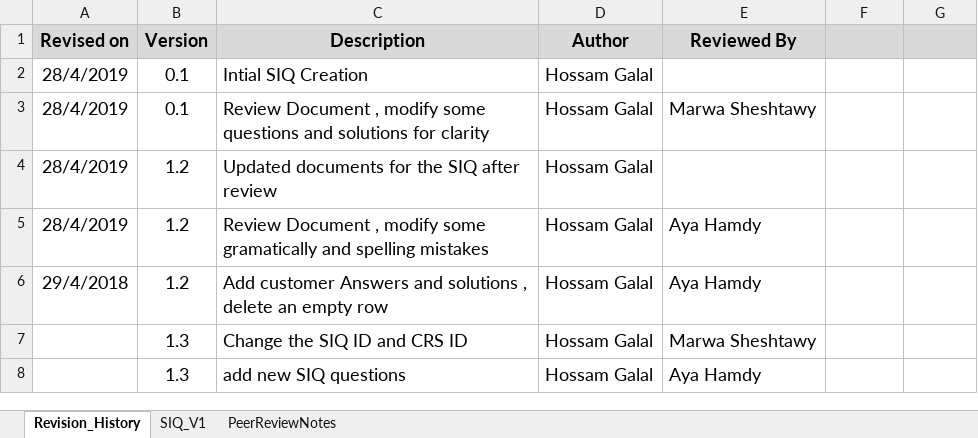
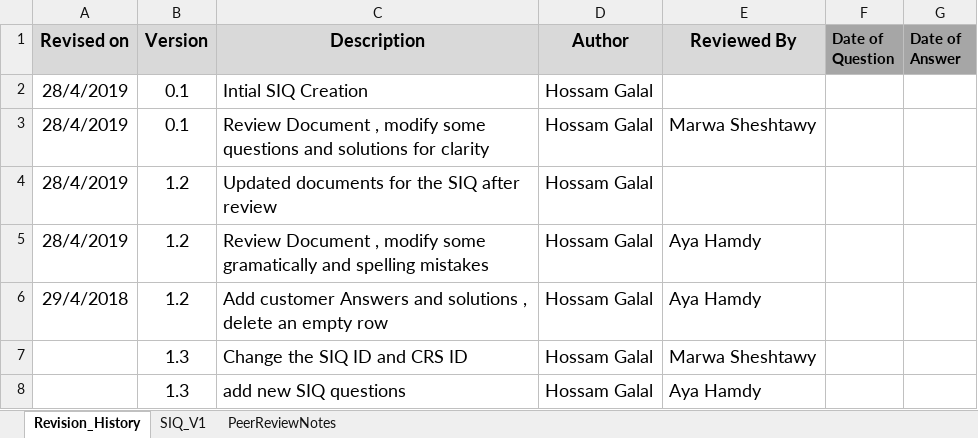
Before and after one commit to AyaHamdyAhmed/Foodies, an Excel workbook: Documents/Foodies_SIQ.xlsx, sheet Revision_History, drawn as a sheet; values as stored, in another font and other column widths than the file's, no borders; the diff names each change by its address in the sheet, - before the commit and + after, or states it on an @@ line.

Commit message:
Update Foodies_SIQ.xlsx
new Questions for ordering

```diff
--- a/Documents/Foodies_SIQ.xlsx (sheet Revision_History)
+++ b/Documents/Foodies_SIQ.xlsx (sheet Revision_History)
-F1: (empty)
+F1: Date of Question
-F1:G1 fill: #D9D9D9
+F1:G1 fill: #A6A6A6
-G1: (empty)
+G1: Date of Answer
```
Also changed, not shown: sheet SIQ_V1.
